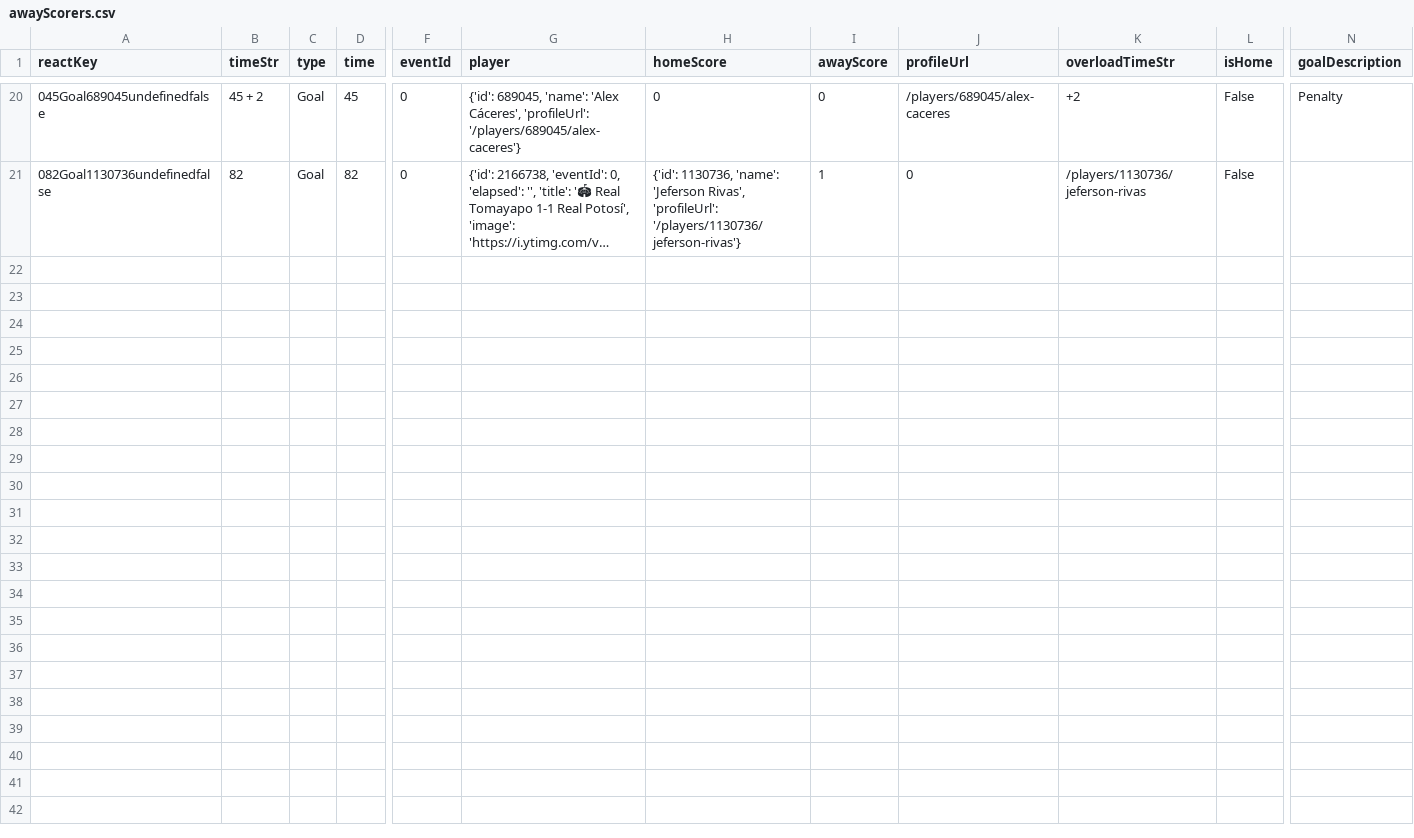
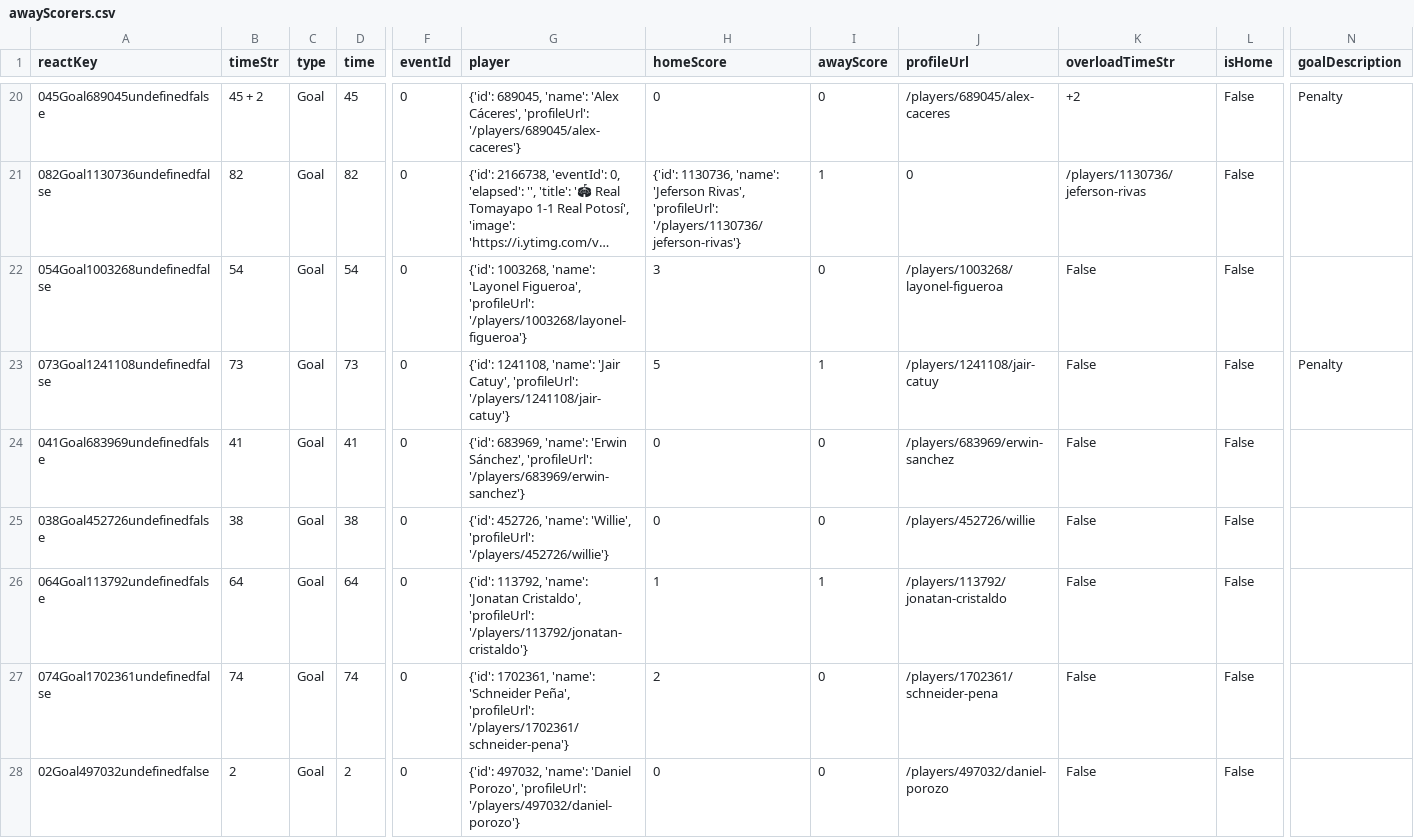
Before and after one commit to bolaxel/fut-bol, a CSV file: goals/csv/awayScorers.csv, drawn as a sheet; only a part is shown, gaps mark what is left out; long unchanged cells end in …; rows hold the shown columns only; the diff names each change by its address in the sheet, - before the commit and + after, or states it on an @@ line.

```diff
--- a/goals/csv/awayScorers.csv
+++ b/goals/csv/awayScorers.csv
+row 22: 054Goal1003268undefinedfalse | 54 | Goal | 54 | 0 | {'id': 1003268, 'name': 'Layonel Figueroa', 'profileUrl': '/players/1003268/layonel-figueroa'} | 3 | 0 | /players/1003268/layonel-figueroa | False | False
+row 23: 073Goal1241108undefinedfalse | 73 | Goal | 73 | 0 | {'id': 1241108, 'name': 'Jair Catuy', 'profileUrl': '/players/1241108/jair-catuy'} | 5 | 1 | /players/1241108/jair-catuy | False | False | Penalty
+row 24: 041Goal683969undefinedfalse | 41 | Goal | 41 | 0 | {'id': 683969, 'name': 'Erwin Sánchez', 'profileUrl': '/players/683969/erwin-sanchez'} | 0 | 0 | /players/683969/erwin-sanchez | False | False
+row 25: 038Goal452726undefinedfalse | 38 | Goal | 38 | 0 | {'id': 452726, 'name': 'Willie', 'profileUrl': '/players/452726/willie'} | 0 | 0 | /players/452726/willie | False | False
+row 26: 064Goal113792undefinedfalse | 64 | Goal | 64 | 0 | {'id': 113792, 'name': 'Jonatan Cristaldo', 'profileUrl': '/players/113792/jonatan-cristaldo'} | 1 | 1 | /players/113792/jonatan-cristaldo | False | False
+row 27: 074Goal1702361undefinedfalse | 74 | Goal | 74 | 0 | {'id': 1702361, 'name': 'Schneider Peña', 'profileUrl': '/players/1702361/schneider-pena'} | 2 | 0 | /players/1702361/schneider-pena | False | False
+row 28: 02Goal497032undefinedfalse | 2 | Goal | 2 | 0 | {'id': 497032, 'name': 'Daniel Porozo', 'profileUrl': '/players/497032/daniel-porozo'} | 0 | 0 | /players/497032/daniel-porozo | False | False
```
Also changed, not shown: goals/csv/homeScorers.csv, matchStats/csv/fotmob_match_stats.csv, 10 other files.
